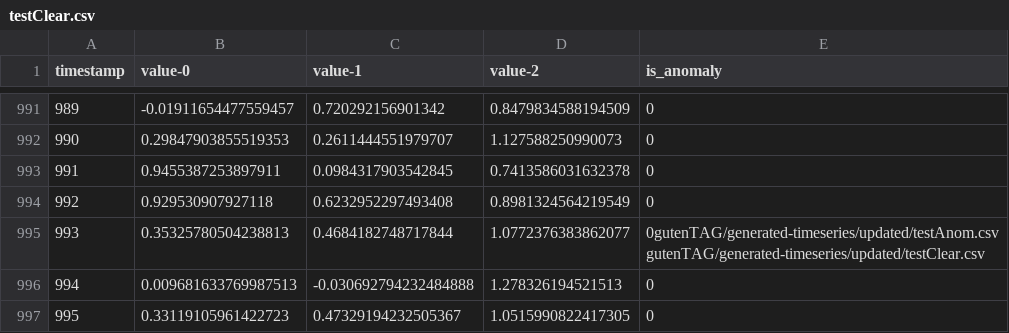
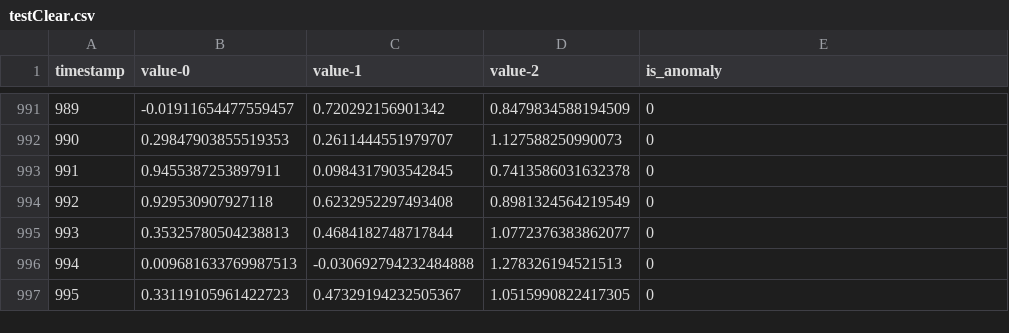
Before and after one commit to Olliemyers4/ReinforcementAnomalyDetection, a CSV file: autoencoder/testClear.csv, drawn as a sheet; only a part is shown, gaps mark what is left out.

```diff
--- a/autoencoder/testClear.csv
+++ b/autoencoder/testClear.csv
@@ -994,3 +994,3 @@ timestamp,value-0,value-1,value-2,is_anomaly
 992,0.929530907927118,0.6232952297493408,0.8981324564219549,0
-993,0.35325780504238813,0.4684182748717844,1.0772376383862077,0gutenTAG/generated-timeseries/updated/testAnom.csv gutenTAG/generated-timeseries/updated/testClear.csv
+993,0.35325780504238813,0.4684182748717844,1.0772376383862077,0
 994,0.009681633769987513,-0.030692794232484888,1.278326194521513,0
```
Also changed, not shown: autoencoder/output.csv.
